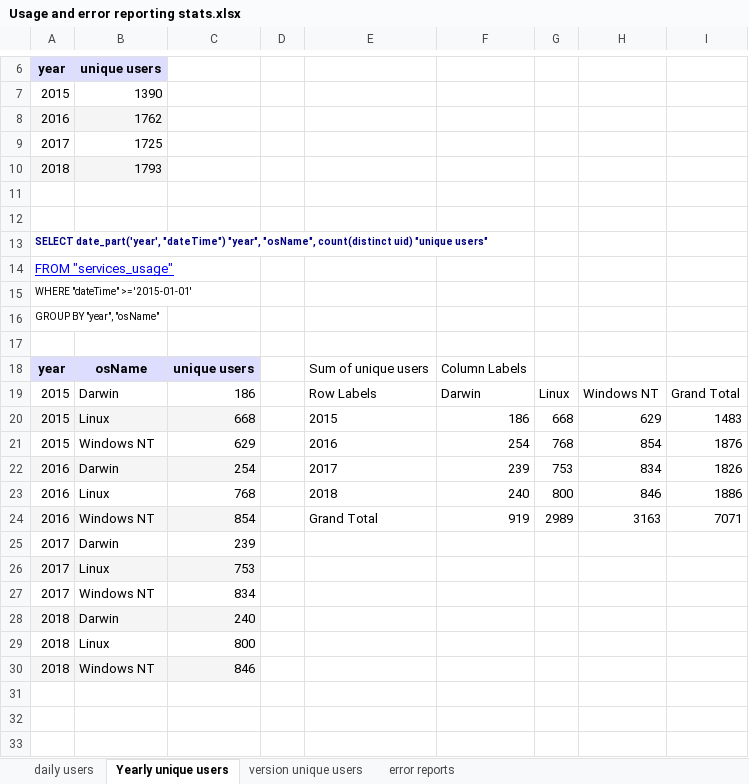
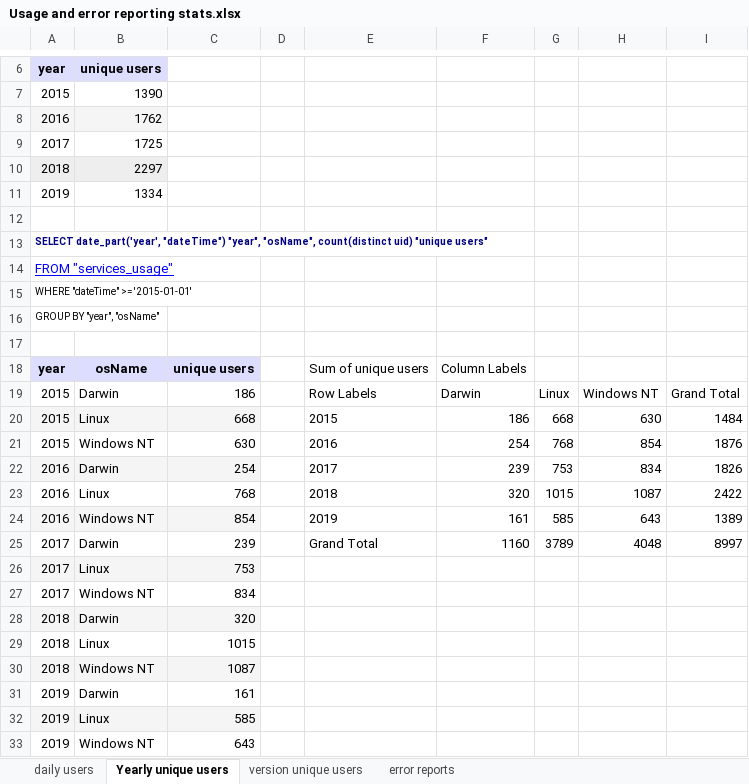
Before and after one commit to mantidproject/documents, an Excel workbook: Project-Management/PMB/Usage and error reporting stats.xlsx, sheet Yearly unique users, drawn as a sheet; only a part is shown, gaps mark what is left out; values as stored, in another font and other column widths than the file's, no borders; charts and pictures not drawn; the diff names each change by its address in the sheet, - before the commit and + after, or states it on an @@ line.

```diff
--- a/Project-Management/PMB/Usage and error reporting stats.xlsx (sheet Yearly unique users)
+++ b/Project-Management/PMB/Usage and error reporting stats.xlsx (sheet Yearly unique users)
-B10 (unique users): 1793
+B10 (unique users): 2297
-row 11: (empty)
+row 11: 2019 | 1334
-H20: 629
+H20: 630
-I20: 1483
+I20: 1484
-C21: 629
+C21: 630
-F23: 240
+F23: 320
-G23: 800
+G23: 1015
-H23: 846
+H23: 1087
-I23: 1886
+I23: 2422
-E24: Grand Total
+E24: 2019
-F24: 919
+F24: 161
-G24: 2989
+G24: 585
-H24: 3163
+H24: 643
-I24: 7071
+I24: 1389
-E25: (empty)
+E25: Grand Total
-F25: (empty)
+F25: 1160
-G25: (empty)
+G25: 3789
-H25: (empty)
+H25: 4048
-I25: (empty)
+I25: 8997
-C28: 240
+C28: 320
-C29: 800
+C29: 1015
-C30: 846
+C30: 1087
+row 31: 2019 | Darwin | 161
+row 32: 2019 | Linux | 585
+row 33: 2019 | Windows NT | 643
```
Also changed, not shown: sheet daily users, sheet error reports, sheet version unique users, charts or pictures, Project-Management/Hardware/RAL/Mantid Hardware.xlsx, 1 other file.
